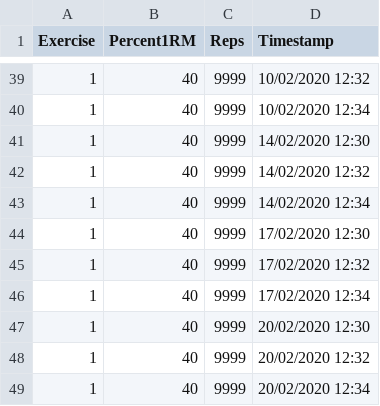
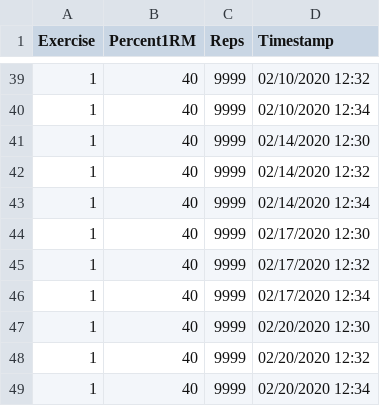
Before and after one commit to vifraa/datx02-05, a CSV file: simulator/training_programs/kikuchi.csv, drawn as a sheet; only a part is shown, gaps mark what is left out; the diff covers the shown part only.

```diff
--- a/simulator/training_programs/kikuchi.csv
+++ b/simulator/training_programs/kikuchi.csv
@@ -39,11 +39,11 @@ Exercise|Percent1RM|Reps|Timestamp
-1|40|9999|10/02/2020 12:32
-1|40|9999|10/02/2020 12:34
-1|40|9999|14/02/2020 12:30
-1|40|9999|14/02/2020 12:32
-1|40|9999|14/02/2020 12:34
-1|40|9999|17/02/2020 12:30
-1|40|9999|17/02/2020 12:32
-1|40|9999|17/02/2020 12:34
-1|40|9999|20/02/2020 12:30
-1|40|9999|20/02/2020 12:32
-1|40|9999|20/02/2020 12:34
+1|40|9999|02/10/2020 12:32
+1|40|9999|02/10/2020 12:34
+1|40|9999|02/14/2020 12:30
+1|40|9999|02/14/2020 12:32
+1|40|9999|02/14/2020 12:34
+1|40|9999|02/17/2020 12:30
+1|40|9999|02/17/2020 12:32
+1|40|9999|02/17/2020 12:34
+1|40|9999|02/20/2020 12:30
+1|40|9999|02/20/2020 12:32
+1|40|9999|02/20/2020 12:34
```
Also changed, not shown: 27 edited cells elsewhere in this file.
